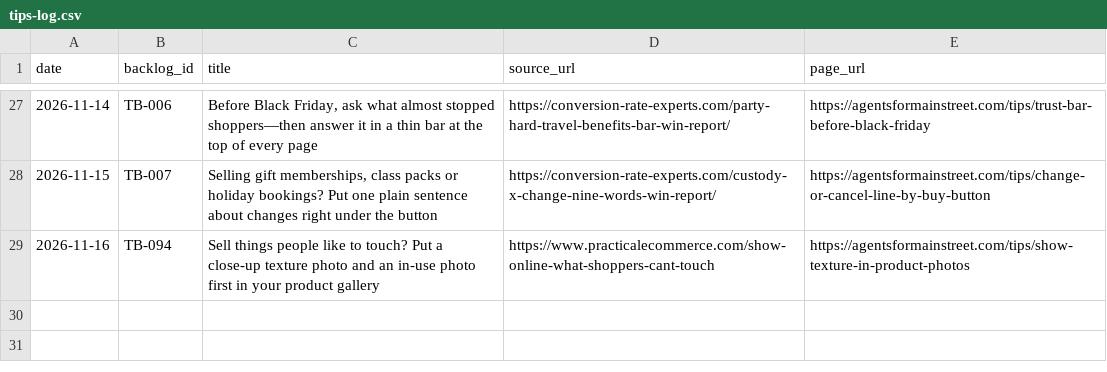
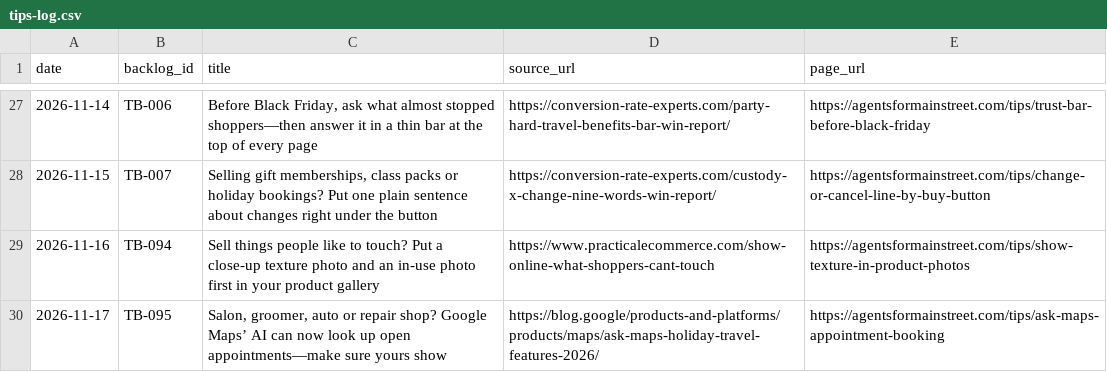
Before and after one commit to Befamousvideo/agents-for-main-street, a CSV file: content/tips-log.csv, drawn as a sheet; only a part is shown, gaps mark what is left out; the diff names each change by its address in the sheet, - before the commit and + after, or states it on an @@ line.

Commit message:
content: Ask Maps appointment booking tip (TB-095) + OAuth account linking by email pattern + letters to Santa (USPS) guide + PIRG Toyland 2026 update + HowTo image schema 2026-11-17

```diff
--- a/content/tips-log.csv
+++ b/content/tips-log.csv
+row 30: 2026-11-17 | TB-095 | Salon, groomer, auto or repair shop? Google Maps’ AI can now look up open appointments—make sure yours show | https://blog.google/products-and-platforms/products/maps/ask-maps-holiday-travel-features-2026/ | https://agentsformainstreet.com/tips/ask-maps-appointment-booking
```
Also changed, not shown: 3 other files.
